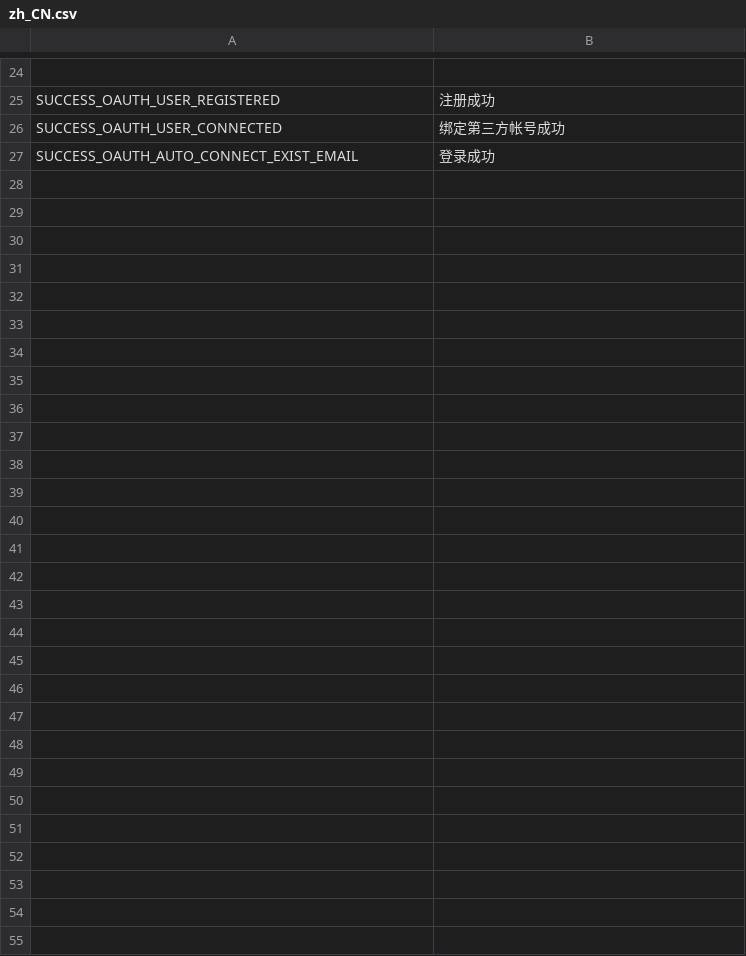
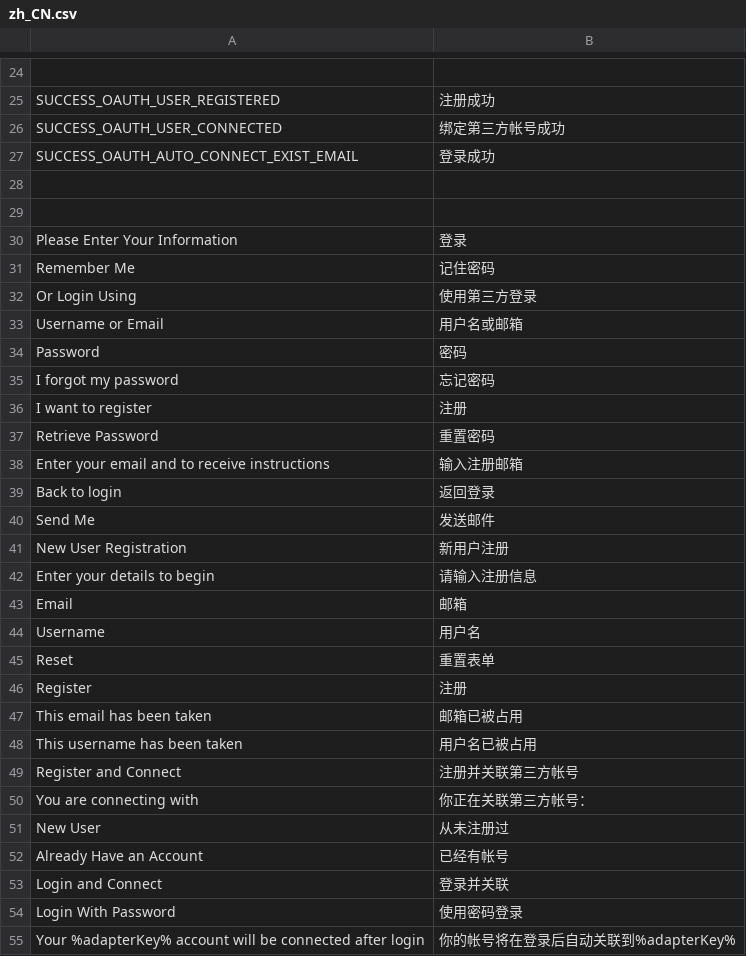
Before and after one commit to dragonling/phalcon, a CSV file: languages/zh_CN.csv, drawn as a sheet; only a part is shown, gaps mark what is left out.

```diff
--- a/languages/zh_CN.csv
+++ b/languages/zh_CN.csv
@@ -27 +27,29 @@ SUCCESS_OAUTH_USER_CONNECTED,绑定第三方帐号成功
 SUCCESS_OAUTH_AUTO_CONNECT_EXIST_EMAIL,登录成功
+
+
+Please Enter Your Information,登录
+Remember Me,记住密码
+Or Login Using,使用第三方登录
+Username or Email,用户名或邮箱
+Password,密码
+I forgot my password,忘记密码
+I want to register,注册
+Retrieve Password,重置密码
+Enter your email and to receive instructions,输入注册邮箱
+Back to login,返回登录
+Send Me,发送邮件
+New User Registration,新用户注册
+Enter your details to begin,请输入注册信息
+Email,邮箱
+Username,用户名
+Reset,重置表单
+Register,注册
+This email has been taken,邮箱已被占用
+This username has been taken,用户名已被占用
+Register and Connect,注册并关联第三方帐号
+You are connecting with,你正在关联第三方帐号：
+New User,从未注册过
+Already Have an Account,已经有帐号
+Login and Connect,登录并关联
+Login With Password,使用密码登录
+Your %adapterKey% account will be connected after login,你的帐号将在登录后自动关联到%adapterKey%
```
Also changed, not shown: 3 other files.
